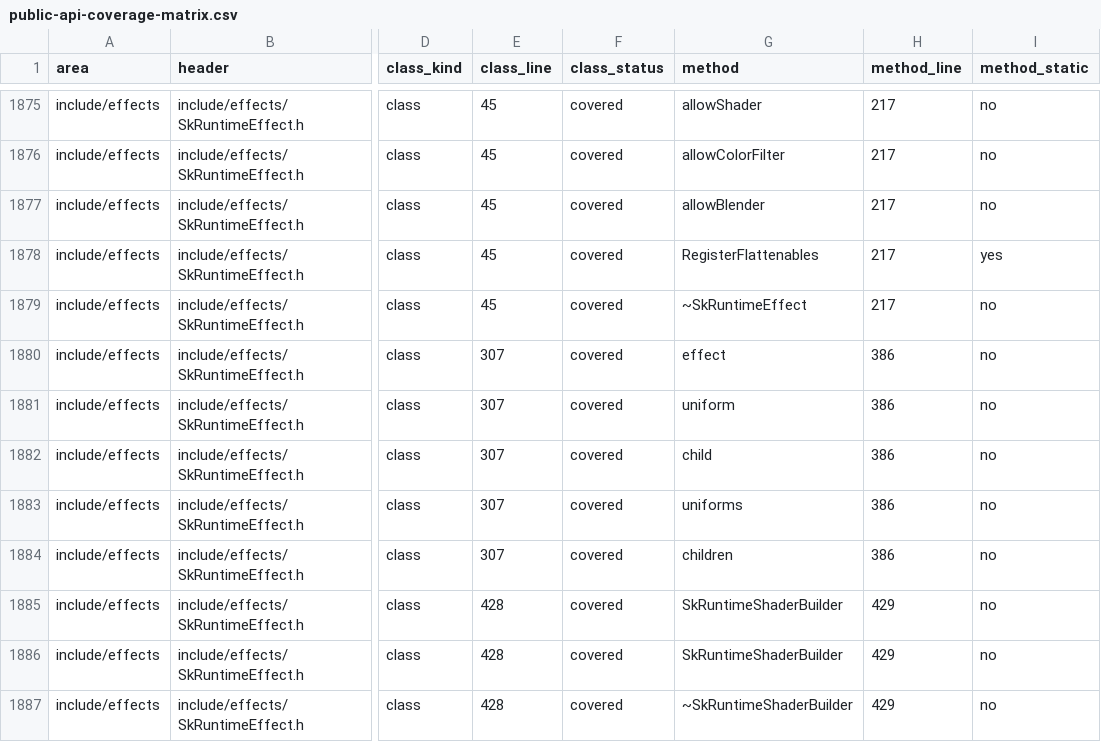
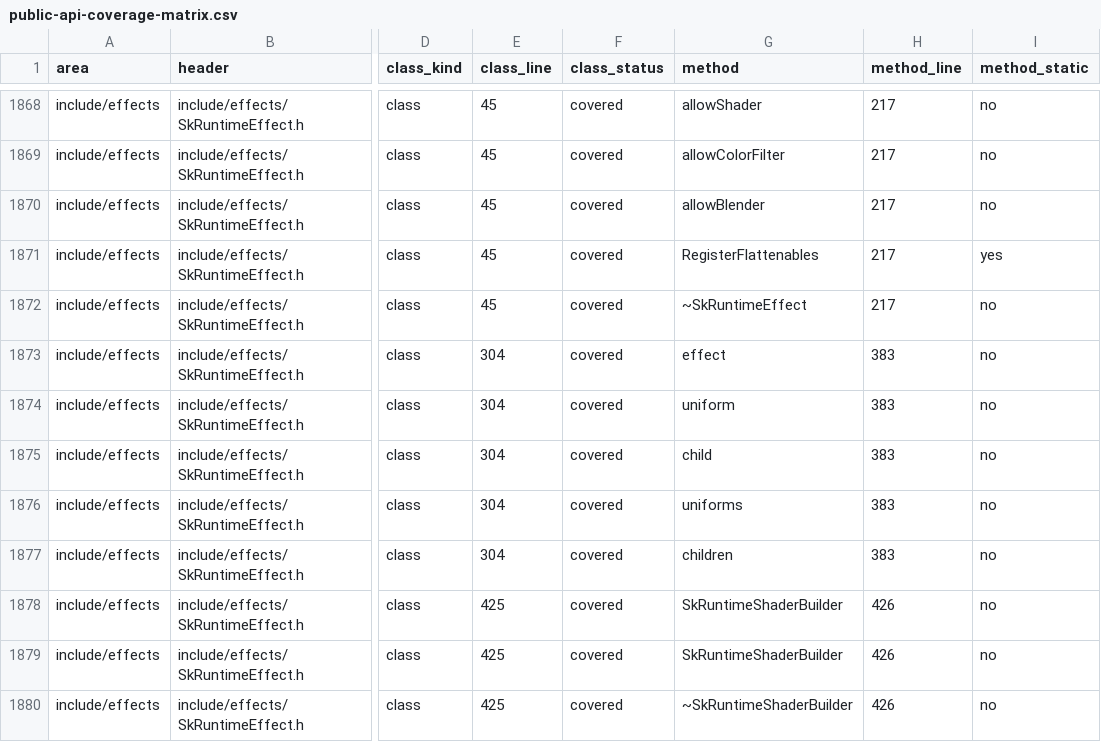
Before and after one commit to dolphilia/reskia, a CSV file: docs/plans/c-binding-remediation/checklists/public-api-coverage-matrix.csv, drawn as a sheet; only a part is shown, gaps mark what is left out; addresses are those after the commit; the diff covers the shown part only; the diff names each change by its address in the sheet, - before the commit and + after, or states it on an @@ line.

```diff
--- a/docs/plans/c-binding-remediation/checklists/public-api-coverage-matrix.csv
+++ b/docs/plans/c-binding-remediation/checklists/public-api-coverage-matrix.csv
-E1873:E1877 (class_line): 307
+E1873:E1877 (class_line): 304
-H1873:H1877 (method_line): 386
+H1873:H1877 (method_line): 383
-E1878:E1880 (class_line): 428
+E1878:E1880 (class_line): 425
-H1878:H1880 (method_line): 429
+H1878:H1880 (method_line): 426
```
Also changed, not shown: 9 removed rows and 40 edited cells elsewhere in this file, 39 other files.
